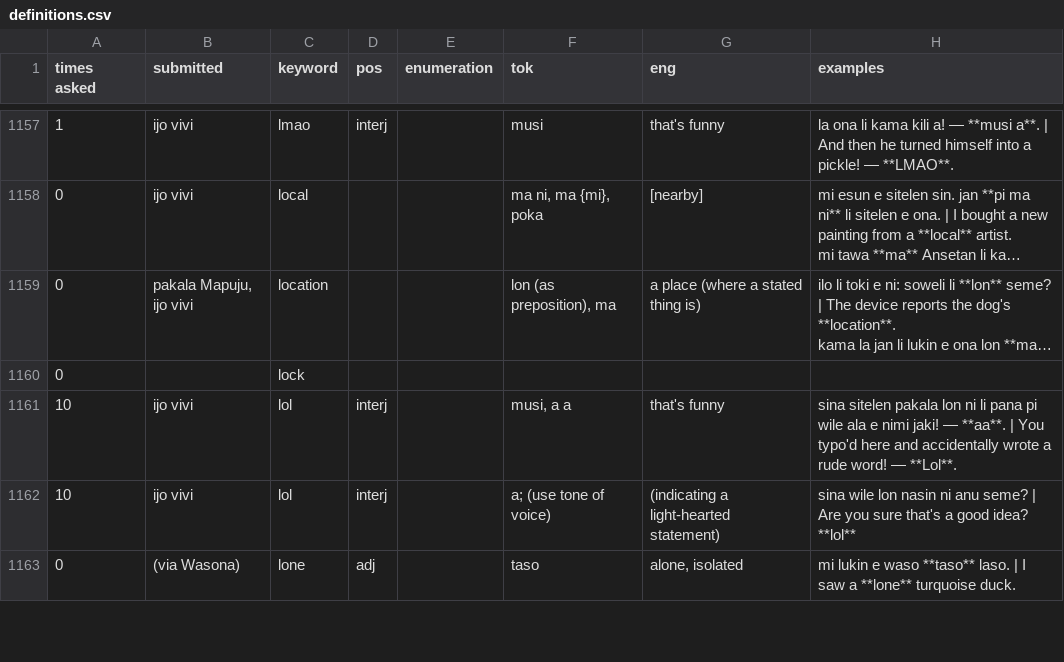
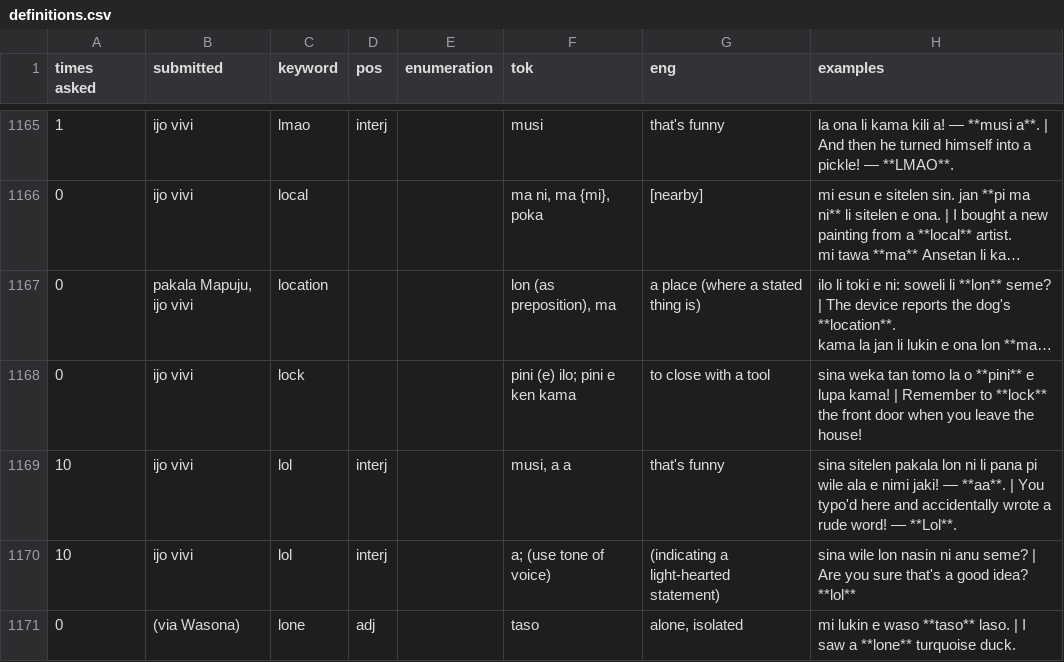
Before and after one commit to pona-la/kemeka.pona.la, a CSV file: data/definitions.csv, drawn as a sheet; only a part is shown, gaps mark what is left out; long unchanged cells end in …; addresses are those after the commit; the diff covers the shown part only; the diff names each change by its address in the sheet, - before the commit and + after, or states it on an @@ line.

```diff
--- a/data/definitions.csv
+++ b/data/definitions.csv
-B1168 (submitted): (empty)
+B1168 (submitted): ijo vivi
-F1168 (tok): (empty)
+F1168 (tok): pini (e) ilo; pini e ken kama
-G1168 (eng): (empty)
+G1168 (eng): to close with a tool
-H1168 (examples): (empty)
+H1168 (examples): sina weka tan tomo la o **pini** e lupa kama! | Remember to **lock** the front door when you leave the house!
```
Also changed, not shown: 16 added rows, 4 removed rows and 71 edited cells elsewhere in this file.
